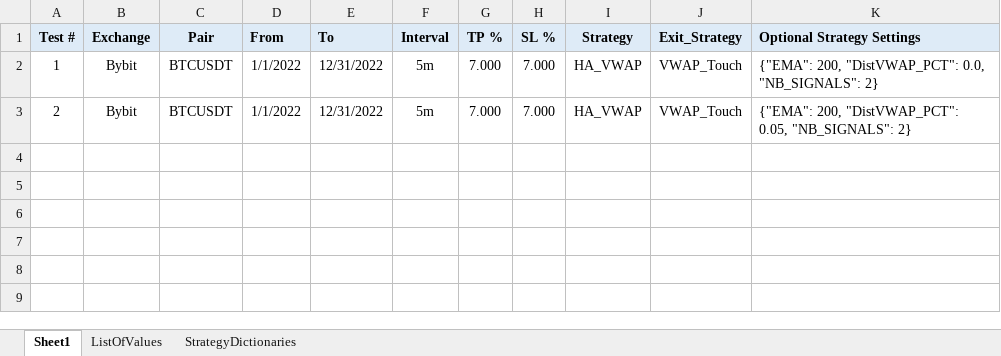
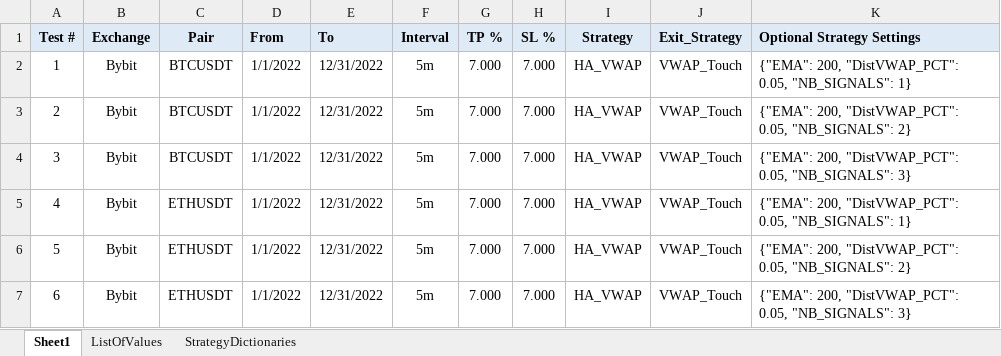
Before and after one commit to SebCoding/BackTester, an Excel workbook: TestCases.xlsx, sheet Sheet1, drawn as a sheet; values as stored, in another font and other column widths than the file's, no borders; the diff names each change by its address in the sheet, - before the commit and + after, or states it on an @@ line.

```diff
--- a/TestCases.xlsx (sheet Sheet1)
+++ b/TestCases.xlsx (sheet Sheet1)
-K2 (Optional Strategy Settings): …200, "DistVWAP_PCT": 0.0, "NB_SIGNALS": 2}
+K2 (Optional Strategy Settings): …200, "DistVWAP_PCT": 0.05, "NB_SIGNALS": 1}
+row 4: 3 | Bybit | BTCUSDT | 1/1/2022 | 12/31/2022 | 5m | 7.000 | 7.000 | HA_VWAP | VWAP_Touch | {"EMA": 200, "DistVWAP_PCT": 0.05, "NB_SIGNALS": 3}
+row 5: 4 | Bybit | ETHUSDT | 1/1/2022 | 12/31/2022 | 5m | 7.000 | 7.000 | HA_VWAP | VWAP_Touch | {"EMA": 200, "DistVWAP_PCT": 0.05, "NB_SIGNALS": 1}
+row 6: 5 | Bybit | ETHUSDT | 1/1/2022 | 12/31/2022 | 5m | 7.000 | 7.000 | HA_VWAP | VWAP_Touch | {"EMA": 200, "DistVWAP_PCT": 0.05, "NB_SIGNALS": 2}
+row 7: 6 | Bybit | ETHUSDT | 1/1/2022 | 12/31/2022 | 5m | 7.000 | 7.000 | HA_VWAP | VWAP_Touch | {"EMA": 200, "DistVWAP_PCT": 0.05, "NB_SIGNALS": 3}
```
Also changed, not shown: 1 other file.
